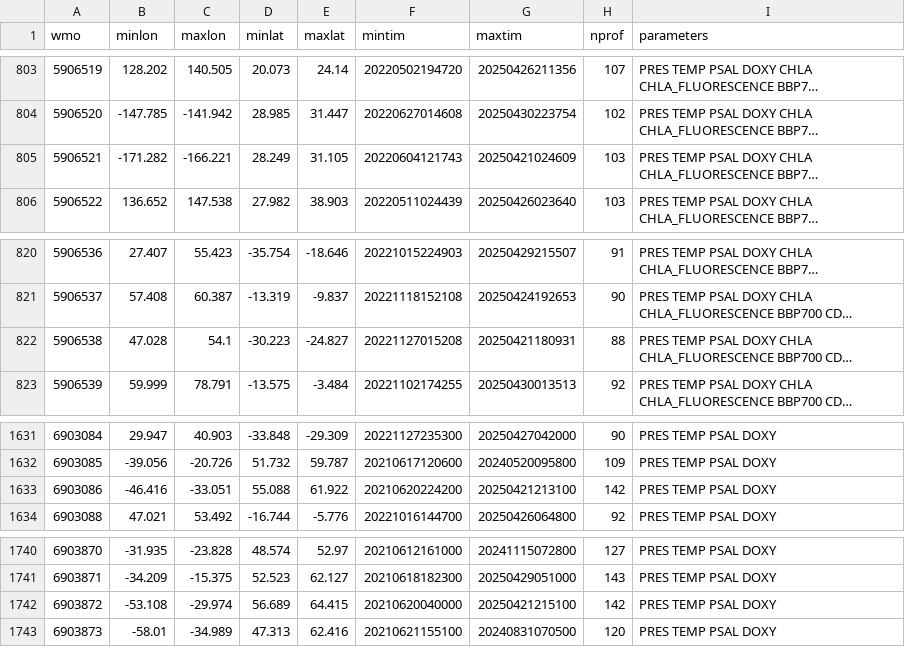
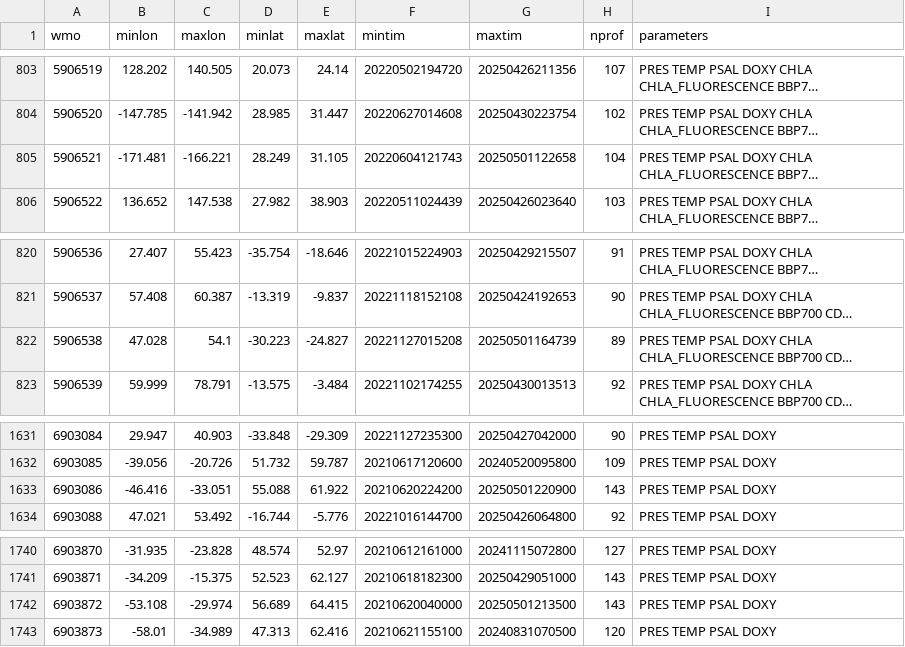
Before and after one commit to euroargodev/ArgoData.jl, a CSV file: dev/argo_synthetic-profile_index.csv, drawn as a sheet; only a part is shown, gaps mark what is left out; long unchanged cells end in …; the diff names each change by its address in the sheet, - before the commit and + after, or states it on an @@ line.

```diff
--- a/dev/argo_synthetic-profile_index.csv
+++ b/dev/argo_synthetic-profile_index.csv
-B805 (minlon): -171.282
+B805 (minlon): -171.481
-G805 (maxtim): 20250421024609
+G805 (maxtim): 20250501122658
-H805 (nprof): 103
+H805 (nprof): 104
-G822 (maxtim): 20250421180931
+G822 (maxtim): 20250501164739
-H822 (nprof): 88
+H822 (nprof): 89
-G1633 (maxtim): 20250421213100
+G1633 (maxtim): 20250501220900
-H1633 (nprof): 142
+H1633 (nprof): 143
-G1742 (maxtim): 20250421215100
+G1742 (maxtim): 20250501213500
-H1742 (nprof): 142
+H1742 (nprof): 143
```
Also changed, not shown: 10 other files.
